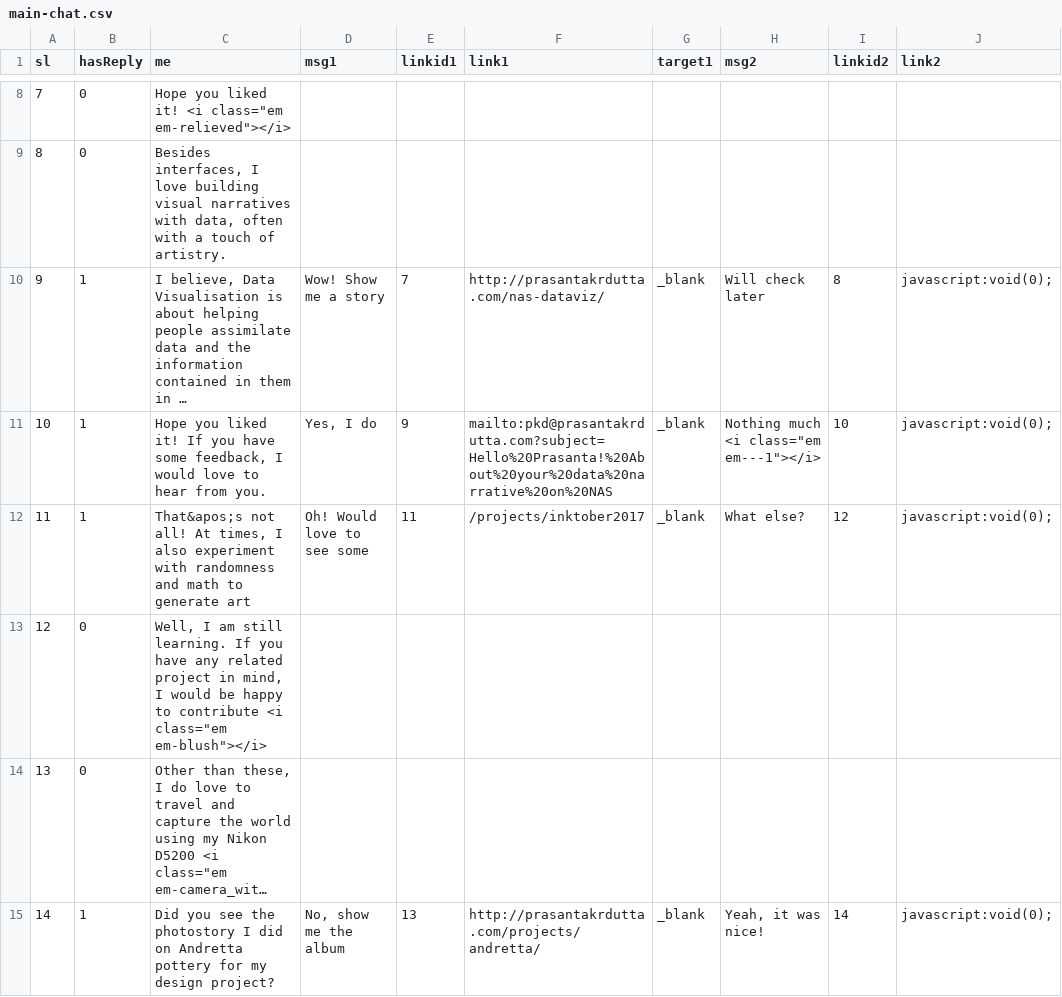
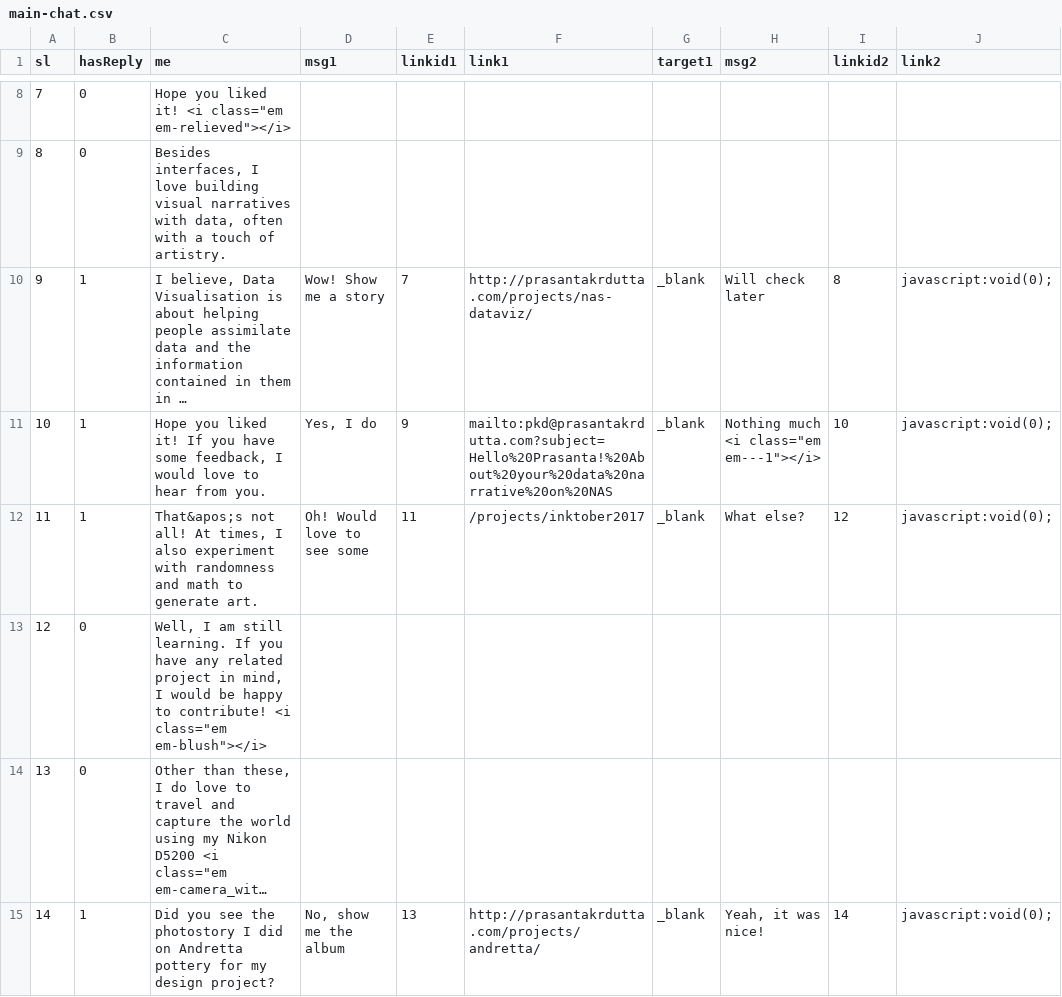
Before and after one commit to pkd2512/pkd2512.github.io, a CSV file: chat-controller/main-chat.csv, drawn as a sheet; only a part is shown, gaps mark what is left out; long unchanged cells end in …; the diff covers the shown part only; the diff names each change by its address in the sheet, - before the commit and + after, or states it on an @@ line.

```diff
--- a/chat-controller/main-chat.csv
+++ b/chat-controller/main-chat.csv
-F10 (link1): http://prasantakrdutta.com/nas-dataviz/
+F10 (link1): http://prasantakrdutta.com/projects/nas-dataviz/
-C12 (me): …to generate art
+C12 (me): …to generate art.
-C13 (me): …happy to contribute <i class="em…
+C13 (me): …happy to contribute! <i class="em…
```
Also changed, not shown: 5 edited cells elsewhere in this file, 5 other files.
